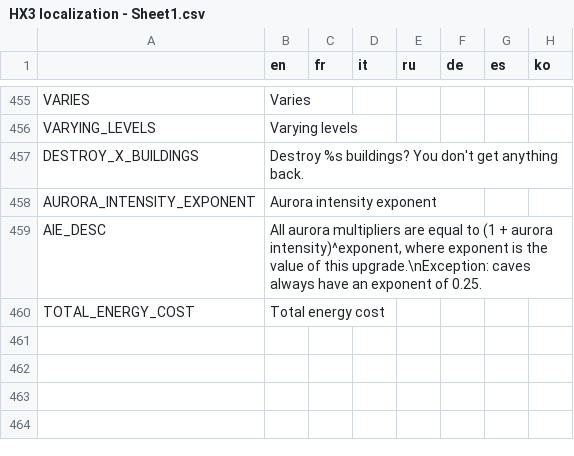
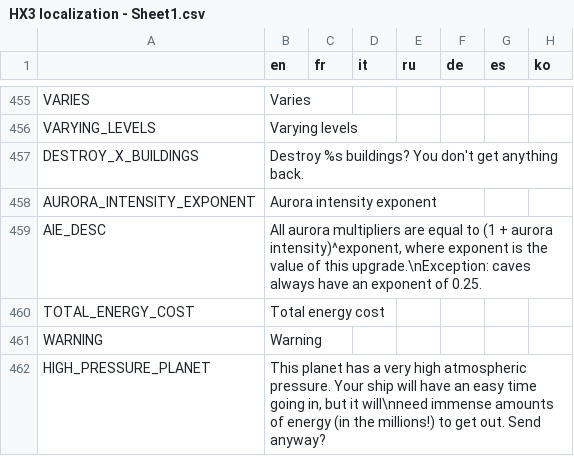
Before and after one commit to Apple0726/helixteus-3, a CSV file: Text/HX3 localization - Sheet1.csv, drawn as a sheet; only a part is shown, gaps mark what is left out; the diff names each change by its address in the sheet, - before the commit and + after, or states it on an @@ line.

```diff
--- a/Text/HX3 localization - Sheet1.csv
+++ b/Text/HX3 localization - Sheet1.csv
+row 461: WARNING | Warning
+row 462: HIGH_PRESSURE_PLANET | This planet has a very high atmospheric pressure. Your ship will have an easy time going in, but it will\nneed immense amounts of energy (in the millions!) to get out. Send anyway?
```
Also changed, not shown: 27 other files.
